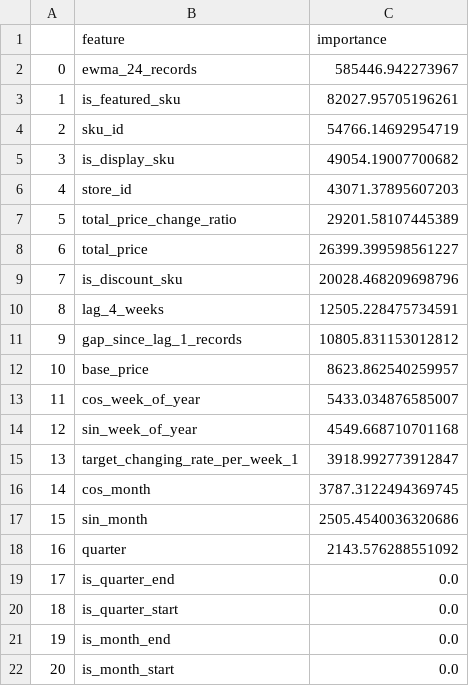
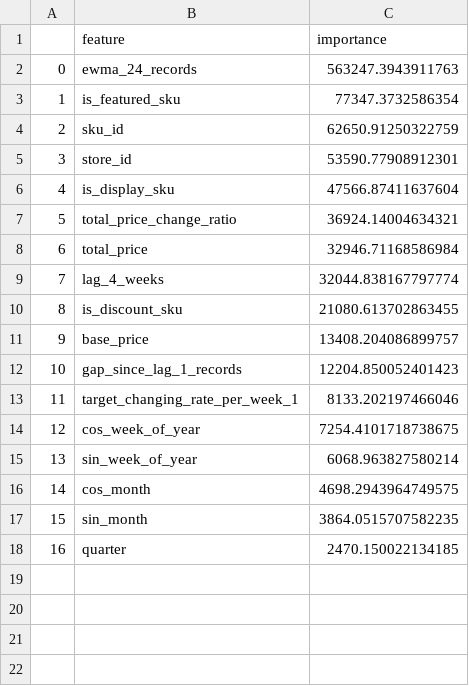
Before and after one commit to SULT-630/Sales_Forecasting_Remote_Intern, a CSV file: artifacts/metrics/Model_evaluation_lastweek_LGB/LGB_TEST_Feature_Importance.csv, drawn as a sheet; removed rows and columns are numbered as before the commit, all else as after; the diff names each change by its address in the sheet, - before the commit and + after, or states it on an @@ line.

Commit message:
lgbm model optimization completed

```diff
--- a/artifacts/metrics/Model_evaluation_lastweek_LGB/LGB_TEST_Feature_Importance.csv
+++ b/artifacts/metrics/Model_evaluation_lastweek_LGB/LGB_TEST_Feature_Importance.csv
-C2 (importance): 585446.942273967
+C2 (importance): 563247.3943911763
-C3 (importance): 82027.95705196261
+C3 (importance): 77347.3732586354
-C4 (importance): 54766.14692954719
+C4 (importance): 62650.91250322759
-row 5: 3 | is_display_sku | 49054.19007700682
@@ column A renumbered between rows 5 and 15 @@
-C5 (importance): 43071.37895607203
+C5 (importance): 53590.77908912301
+row 6: 4 | is_display_sku | 47566.87411637604
-C7 (importance): 29201.58107445389
+C7 (importance): 36924.14004634321
-C8 (importance): 26399.399598561227
+C8 (importance): 32946.71168586984
-row 9: 7 | is_discount_sku | 20028.468209698796
-C9 (importance): 12505.228475734591
+C9 (importance): 32044.838167797774
-row 11: 9 | gap_since_lag_1_records | 10805.831153012812
+row 10: 8 | is_discount_sku | 21080.613702863455
-C11 (importance): 8623.862540259957
+C11 (importance): 13408.204086899757
+row 12: 10 | gap_since_lag_1_records | 12204.850052401423
+row 13: 11 | target_changing_rate_per_week_1 | 8133.202197466046
-C14 (importance): 5433.034876585007
+C14 (importance): 7254.4101718738675
-C15 (importance): 4549.668710701168
+C15 (importance): 6068.963827580214
-row 15: 13 | target_changing_rate_per_week_1 | 3918.992773912847
-C16 (importance): 3787.3122494369745
+C16 (importance): 4698.2943964749575
-C17 (importance): 2505.4540036320686
+C17 (importance): 3864.0515707582235
-C18 (importance): 2143.576288551092
+C18 (importance): 2470.150022134185
-row 19: 17 | is_quarter_end | 0.0
-row 20: 18 | is_quarter_start | 0.0
-row 21: 19 | is_month_end | 0.0
-row 22: 20 | is_month_start | 0.0
```
Also changed, not shown: 7 other files.
